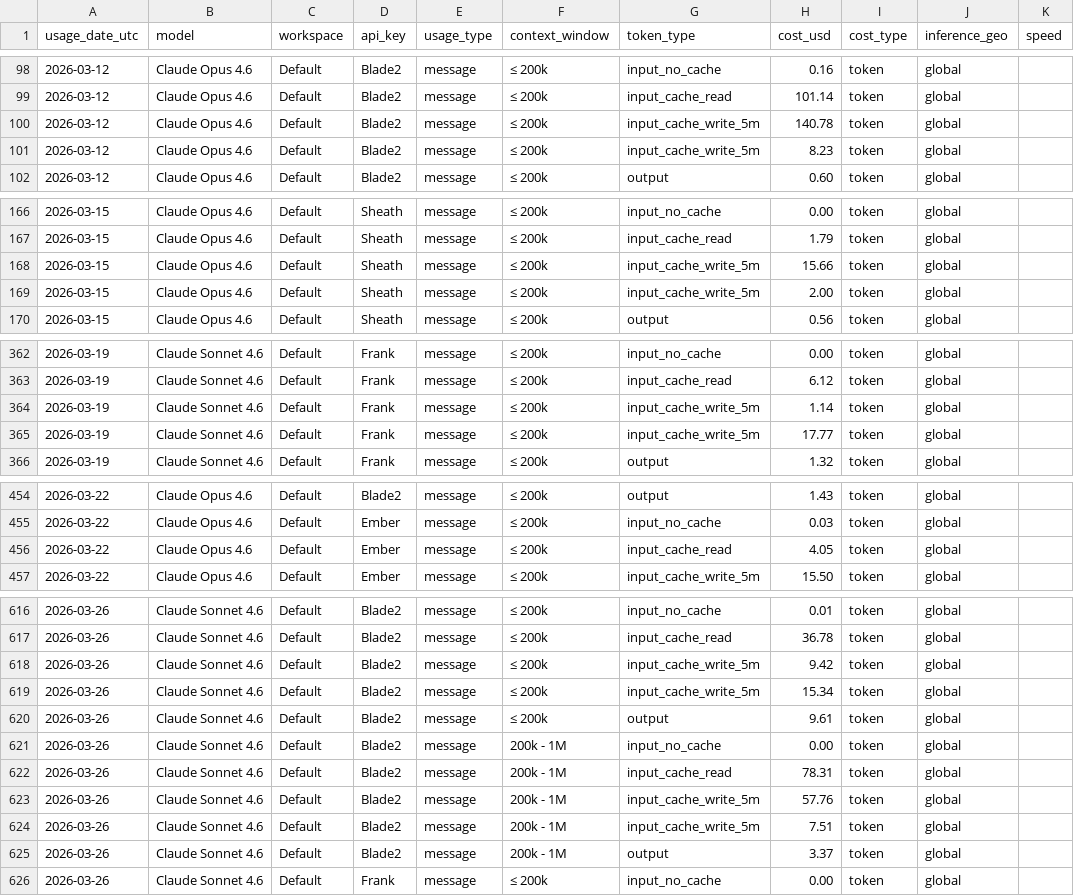
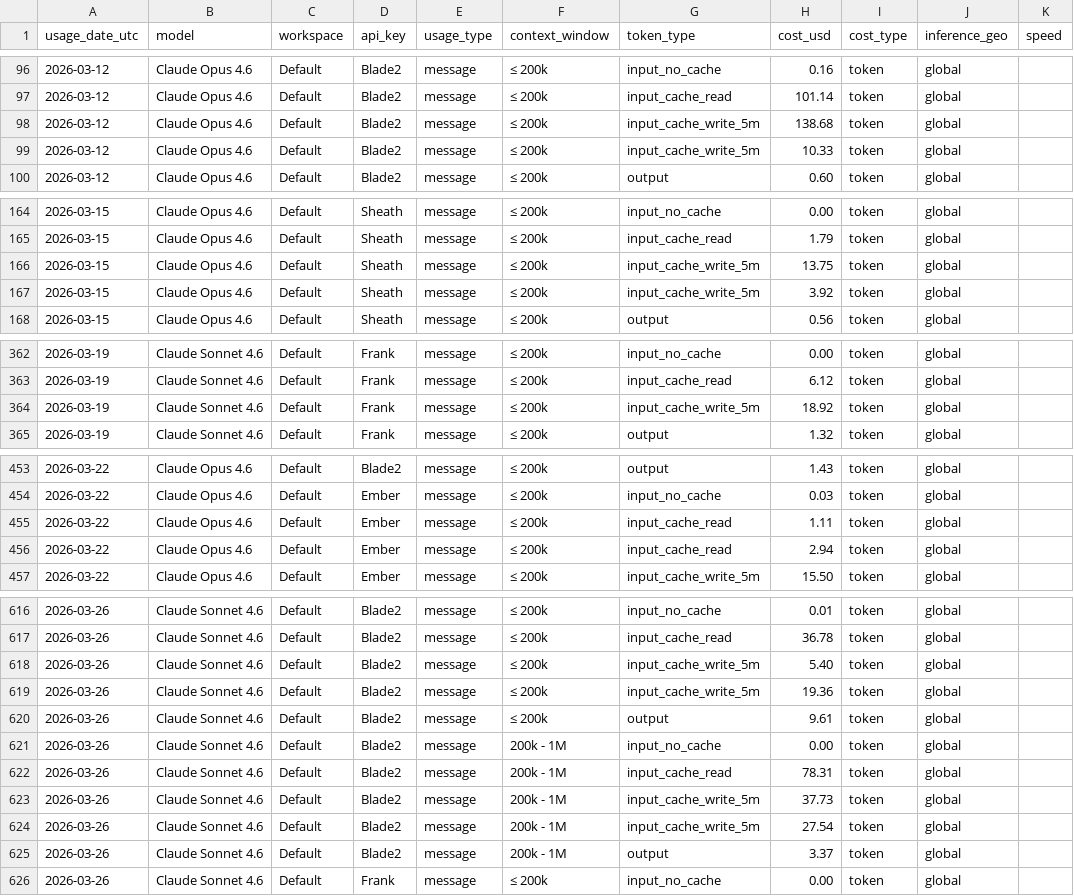
Before and after one commit to VikingSam/token-dashboard, a CSV file: cost_export.csv, drawn as a sheet; only a part is shown, gaps mark what is left out; the diff covers the shown part only.

Commit message:
Token dashboard update 2026-03-30T11:07:11Z

```diff
--- a/cost_export.csv
+++ b/cost_export.csv
@@ -99,4 +97,4 @@ usage_date_utc,model,workspace,api_key,usage_type,context_window,token_type,cost
 2026-03-12,Claude Opus 4.6,Default,Blade2,message,≤ 200k,input_cache_read,101.14,token,global,
-2026-03-12,Claude Opus 4.6,Default,Blade2,message,≤ 200k,input_cache_write_5m,140.78,token,global,
-2026-03-12,Claude Opus 4.6,Default,Blade2,message,≤ 200k,input_cache_write_5m,8.23,token,global,
+2026-03-12,Claude Opus 4.6,Default,Blade2,message,≤ 200k,input_cache_write_5m,138.68,token,global,
+2026-03-12,Claude Opus 4.6,Default,Blade2,message,≤ 200k,input_cache_write_5m,10.33,token,global,
 2026-03-12,Claude Opus 4.6,Default,Blade2,message,≤ 200k,output,0.60,token,global,
@@ -167,4 +165,4 @@ usage_date_utc,model,workspace,api_key,usage_type,context_window,token_type,cost
 2026-03-15,Claude Opus 4.6,Default,Sheath,message,≤ 200k,input_cache_read,1.79,token,global,
-2026-03-15,Claude Opus 4.6,Default,Sheath,message,≤ 200k,input_cache_write_5m,15.66,token,global,
-2026-03-15,Claude Opus 4.6,Default,Sheath,message,≤ 200k,input_cache_write_5m,2.00,token,global,
+2026-03-15,Claude Opus 4.6,Default,Sheath,message,≤ 200k,input_cache_write_5m,13.75,token,global,
+2026-03-15,Claude Opus 4.6,Default,Sheath,message,≤ 200k,input_cache_write_5m,3.92,token,global,
 2026-03-15,Claude Opus 4.6,Default,Sheath,message,≤ 200k,output,0.56,token,global,
@@ -363,4 +363,3 @@ usage_date_utc,model,workspace,api_key,usage_type,context_window,token_type,cost
 2026-03-19,Claude Sonnet 4.6,Default,Frank,message,≤ 200k,input_cache_read,6.12,token,global,
-2026-03-19,Claude Sonnet 4.6,Default,Frank,message,≤ 200k,input_cache_write_5m,1.14,token,global,
-2026-03-19,Claude Sonnet 4.6,Default,Frank,message,≤ 200k,input_cache_write_5m,17.77,token,global,
+2026-03-19,Claude Sonnet 4.6,Default,Frank,message,≤ 200k,input_cache_write_5m,18.92,token,global,
 2026-03-19,Claude Sonnet 4.6,Default,Frank,message,≤ 200k,output,1.32,token,global,
@@ -455,3 +454,4 @@ usage_date_utc,model,workspace,api_key,usage_type,context_window,token_type,cost
 2026-03-22,Claude Opus 4.6,Default,Ember,message,≤ 200k,input_no_cache,0.03,token,global,
-2026-03-22,Claude Opus 4.6,Default,Ember,message,≤ 200k,input_cache_read,4.05,token,global,
+2026-03-22,Claude Opus 4.6,Default,Ember,message,≤ 200k,input_cache_read,1.11,token,global,
+2026-03-22,Claude Opus 4.6,Default,Ember,message,≤ 200k,input_cache_read,2.94,token,global,
 2026-03-22,Claude Opus 4.6,Default,Ember,message,≤ 200k,input_cache_write_5m,15.50,token,global,
@@ -617,4 +617,4 @@ usage_date_utc,model,workspace,api_key,usage_type,context_window,token_type,cost
 2026-03-26,Claude Sonnet 4.6,Default,Blade2,message,≤ 200k,input_cache_read,36.78,token,global,
-2026-03-26,Claude Sonnet 4.6,Default,Blade2,message,≤ 200k,input_cache_write_5m,9.42,token,global,
-2026-03-26,Claude Sonnet 4.6,Default,Blade2,message,≤ 200k,input_cache_write_5m,15.34,token,global,
+2026-03-26,Claude Sonnet 4.6,Default,Blade2,message,≤ 200k,input_cache_write_5m,5.40,token,global,
+2026-03-26,Claude Sonnet 4.6,Default,Blade2,message,≤ 200k,input_cache_write_5m,19.36,token,global,
 2026-03-26,Claude Sonnet 4.6,Default,Blade2,message,≤ 200k,output,9.61,token,global,
@@ -622,4 +622,4 @@ usage_date_utc,model,workspace,api_key,usage_type,context_window,token_type,cost
 2026-03-26,Claude Sonnet 4.6,Default,Blade2,message,200k - 1M,input_cache_read,78.31,token,global,
-2026-03-26,Claude Sonnet 4.6,Default,Blade2,message,200k - 1M,input_cache_write_5m,57.76,token,global,
-2026-03-26,Claude Sonnet 4.6,Default,Blade2,message,200k - 1M,input_cache_write_5m,7.51,token,global,
+2026-03-26,Claude Sonnet 4.6,Default,Blade2,message,200k - 1M,input_cache_write_5m,37.73,token,global,
+2026-03-26,Claude Sonnet 4.6,Default,Blade2,message,200k - 1M,input_cache_write_5m,27.54,token,global,
 2026-03-26,Claude Sonnet 4.6,Default,Blade2,message,200k - 1M,output,3.37,token,global,
```
Also changed, not shown: 11 added rows, 2 removed rows and 26 edited cells elsewhere in this file, 2 other files.
